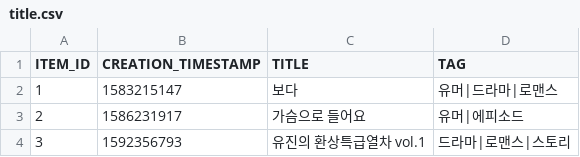
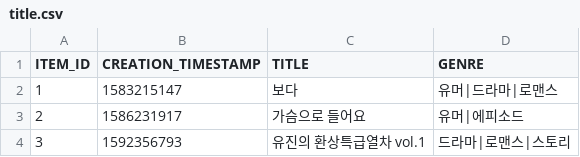
Before and after one commit to aws-dna-korea-1st-team3/competition, a CSV file: recommendation_system/data/title/title.csv, drawn as a sheet; only a part is shown.

```diff
--- a/recommendation_system/data/title/title.csv
+++ b/recommendation_system/data/title/title.csv
@@ -1,2 +1,2 @@
-ITEM_ID,CREATION_TIMESTAMP,TITLE,TAG
+ITEM_ID,CREATION_TIMESTAMP,TITLE,GENRE
 1,1583215147,보다,유머|드라마|로맨스
```
Also changed, not shown: 5 other files.
